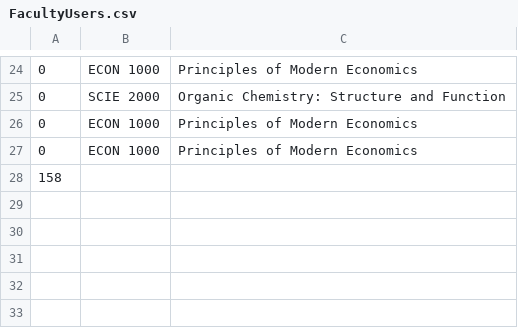
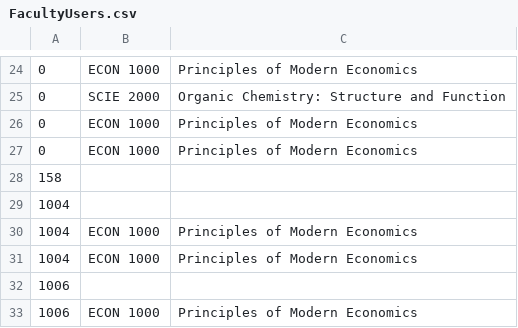
Before and after one commit to atmiyajadvani/EECS3311-finalproject, a CSV file: src/UI/FacultyUsers.csv, drawn as a sheet; only a part is shown, gaps mark what is left out; the diff names each change by its address in the sheet, - before the commit and + after, or states it on an @@ line.

```diff
--- a/src/UI/FacultyUsers.csv
+++ b/src/UI/FacultyUsers.csv
+row 29: 1004
+row 30: 1004 | ECON 1000 | Principles of Modern Economics
+row 31: 1004 | ECON 1000 | Principles of Modern Economics
+row 32: 1006
+row 33: 1006 | ECON 1000 | Principles of Modern Economics
```
Also changed, not shown: src/UI/ItemSpreadsheet.csv, src/UI/UserBooksBrought.csv, 4 other files.
